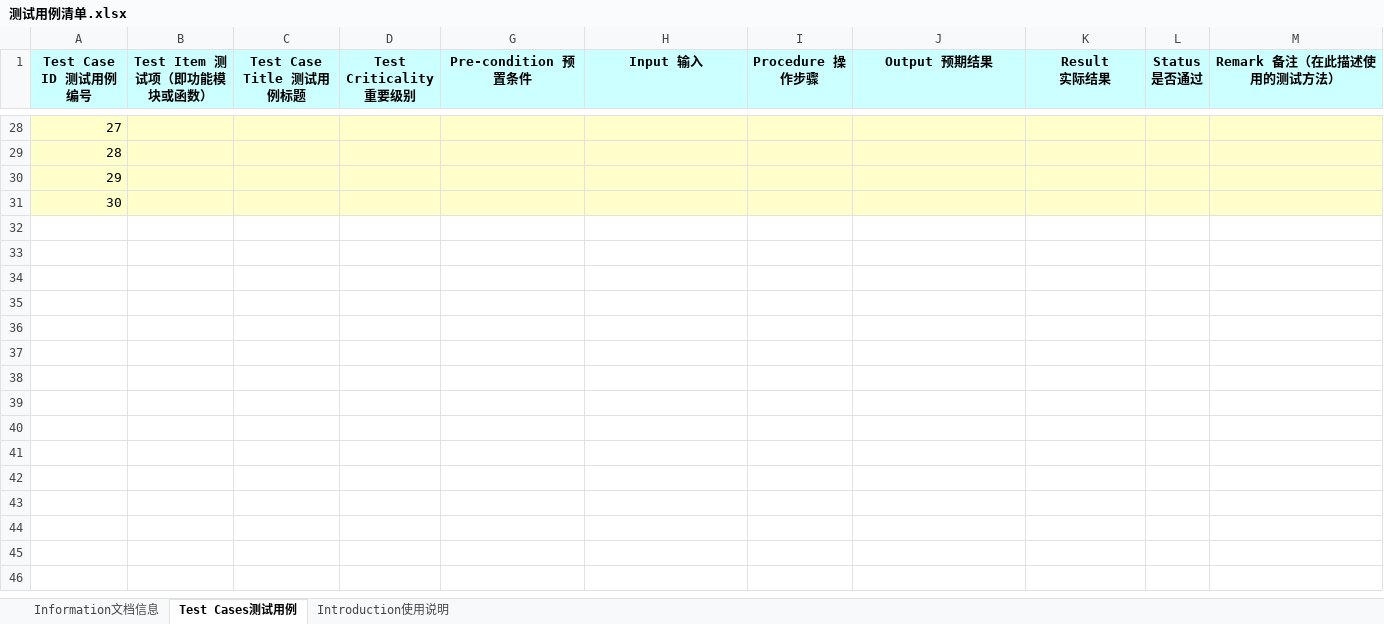
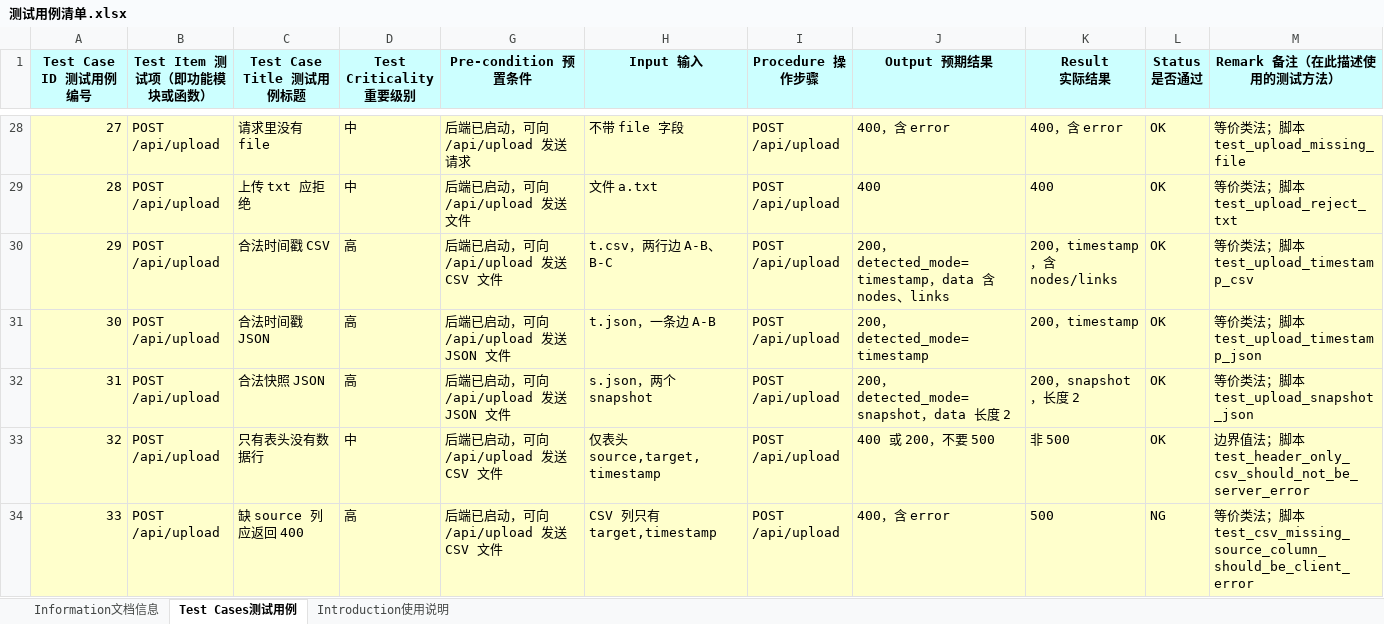
Before and after one commit to andin0/Temporal_gragh, an Excel workbook: 测试用例清单.xlsx, sheet Test Cases测试用例, drawn as a sheet; only a part is shown, gaps mark what is left out; values as stored, in another font and other column widths than the file's, no borders; the diff covers the shown part only; the diff names each change by its address in the sheet, - before the commit and + after, or states it on an @@ line.

```diff
--- a/测试用例清单.xlsx (sheet Test Cases测试用例)
+++ b/测试用例清单.xlsx (sheet Test Cases测试用例)
-B28:B31 (Test Item 测试项（即功能模块或函数）): (empty)
+B28:B31 (Test Item 测试项（即功能模块或函数）): POST /api/upload
-C28 (Test Case Title 测试用例标题): (empty)
+C28 (Test Case Title 测试用例标题): 请求里没有 file
-D28:D29 (Test Criticality重要级别): (empty)
+D28:D29 (Test Criticality重要级别): 中
-G28 (Pre-condition 预置条件): (empty)
+G28 (Pre-condition 预置条件): 后端已启动，可向 /api/upload 发送请求
-H28 (Input 输入): (empty)
+H28 (Input 输入): 不带 file 字段
-I28:I31 (Procedure 操作步骤): (empty)
+I28:I31 (Procedure 操作步骤): POST /api/upload
-J28 (Output 预期结果): (empty)
+J28 (Output 预期结果): 400，含 error
-K28 (Result 实际结果): (empty)
+K28 (Result 实际结果): 400，含 error
-L28:L31 (Status 是否通过): (empty)
+L28:L31 (Status 是否通过): OK
-M28 (Remark 备注（在此描述使用的测试方法）): (empty)
+M28 (Remark 备注（在此描述使用的测试方法）): 等价类法；脚本 test_upload_missing_file
-C29 (Test Case Title 测试用例标题): (empty)
+C29 (Test Case Title 测试用例标题): 上传 txt 应拒绝
-G29 (Pre-condition 预置条件): (empty)
+G29 (Pre-condition 预置条件): 后端已启动，可向 /api/upload 发送文件
-H29 (Input 输入): (empty)
+H29 (Input 输入): 文件 a.txt
-J29 (Output 预期结果): (empty)
+J29 (Output 预期结果): 400
-K29 (Result 实际结果): (empty)
+K29 (Result 实际结果): 400
-M29 (Remark 备注（在此描述使用的测试方法）): (empty)
+M29 (Remark 备注（在此描述使用的测试方法）): 等价类法；脚本 test_upload_reject_txt
-C30 (Test Case Title 测试用例标题): (empty)
+C30 (Test Case Title 测试用例标题): 合法时间戳 CSV
-D30:D31 (Test Criticality重要级别): (empty)
+D30:D31 (Test Criticality重要级别): 高
-G30 (Pre-condition 预置条件): (empty)
+G30 (Pre-condition 预置条件): 后端已启动，可向 /api/upload 发送 CSV 文件
-H30 (Input 输入): (empty)
+H30 (Input 输入): t.csv，两行边 A-B、B-C
-J30 (Output 预期结果): (empty)
+J30 (Output 预期结果): 200，detected_mode=timestamp，data 含 nodes、links
-K30 (Result 实际结果): (empty)
+K30 (Result 实际结果): 200，timestamp，含 nodes/links
-M30 (Remark 备注（在此描述使用的测试方法）): (empty)
+M30 (Remark 备注（在此描述使用的测试方法）): 等价类法；脚本 test_upload_timestamp_csv
-C31 (Test Case Title 测试用例标题): (empty)
+C31 (Test Case Title 测试用例标题): 合法时间戳 JSON
-G31 (Pre-condition 预置条件): (empty)
+G31 (Pre-condition 预置条件): 后端已启动，可向 /api/upload 发送 JSON 文件
-H31 (Input 输入): (empty)
+H31 (Input 输入): t.json，一条边 A-B
-J31 (Output 预期结果): (empty)
+J31 (Output 预期结果): 200，detected_mode=timestamp
-K31 (Result 实际结果): (empty)
+K31 (Result 实际结果): 200，timestamp
-M31 (Remark 备注（在此描述使用的测试方法）): (empty)
+M31 (Remark 备注（在此描述使用的测试方法）): 等价类法；脚本 test_upload_timestamp_json
+row 32: 31 | POST /api/upload | 合法快照 JSON | 高 | 后端已启动，可向 /api/upload 发送 JSON 文件 | s.json，两个 snapshot | POST /api/upload | 200，detected_mode=snapshot，data 长度 2 | 200，snapshot，长度 2 | OK | 等价类法；脚本 test_upload_snapshot_json
+row 33: 32 | POST /api/upload | 只有表头没有数据行 | 中 | 后端已启动，可向 /api/upload 发送 CSV 文件 | 仅表头 source,target,timestamp | POST /api/upload | 400 或 200，不要 500 | 非 500 | OK | 边界值法；脚本 test_header_only_csv_should_not_be_server_error
+row 34: 33 | POST /api/upload | 缺 source 列应返回 400 | 高 | 后端已启动，可向 /api/upload 发送 CSV 文件 | CSV 列只有 target,timestamp | POST /api/upload | 400，含 error | 500 | NG | 等价类法；脚本 test_csv_missing_source_column_should_be_client_error
```
Also changed, not shown: 2 added rows and 80 edited cells elsewhere in this sheet, sheet Information文档信息, hidden cells, charts or pictures, 1 other file.
